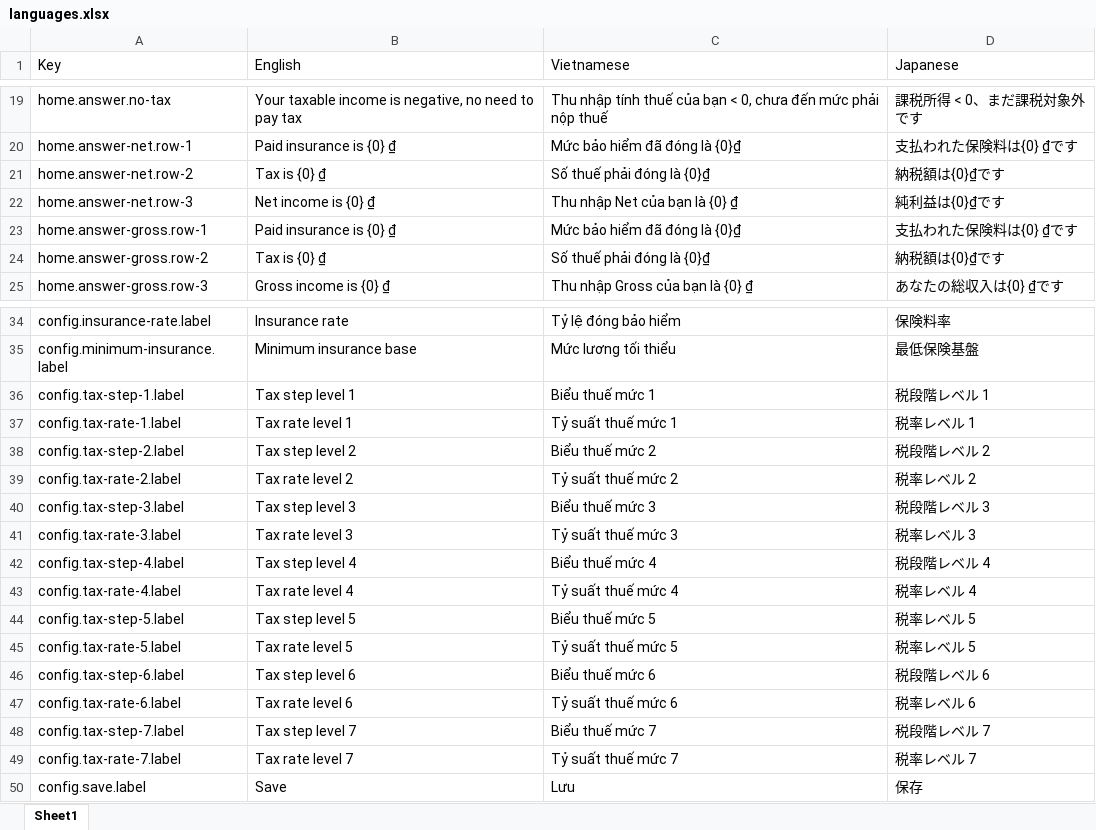
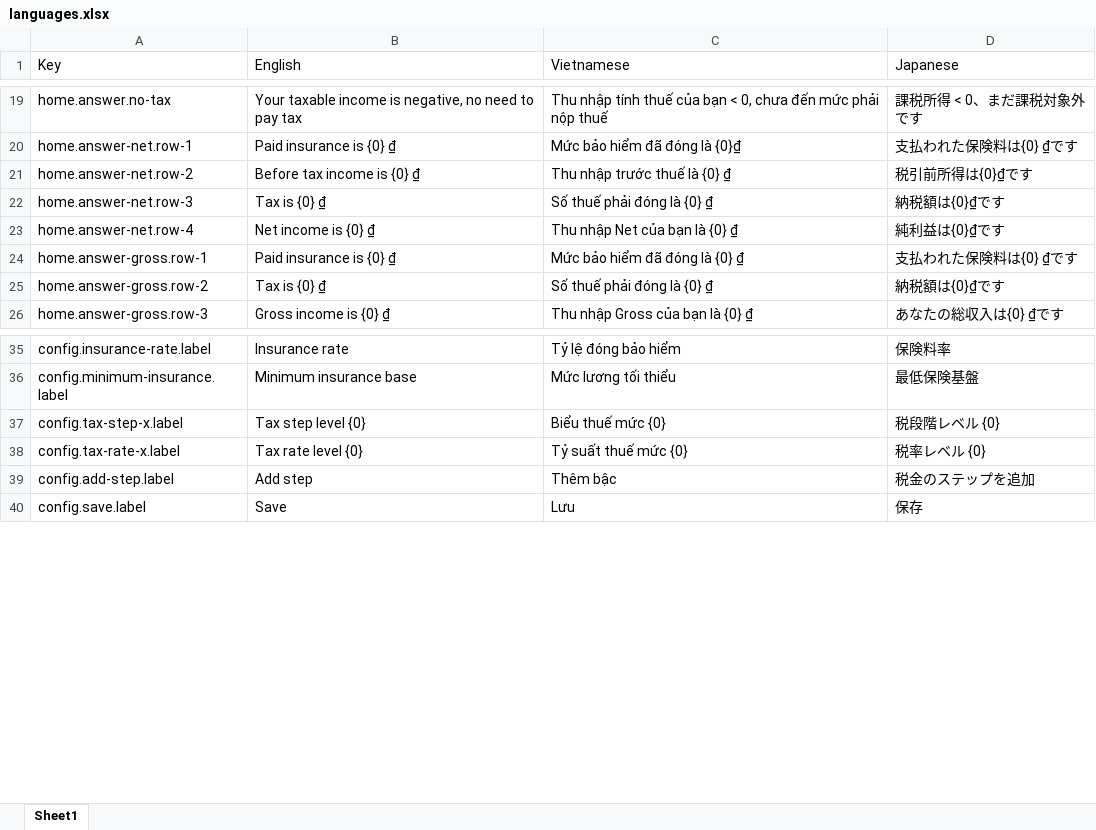
Before and after one commit to hieunm22/tax-calculator, an Excel workbook: src/locales/languages.xlsx, sheet Sheet1, drawn as a sheet; only a part is shown, gaps mark what is left out; values as stored, in another font and other column widths than the file's, no borders; removed rows and columns are numbered as before the commit, all else as after; the diff names each change by its address in the sheet, - before the commit and + after, or states it on an @@ line.

```diff
--- a/src/locales/languages.xlsx (sheet Sheet1)
+++ b/src/locales/languages.xlsx (sheet Sheet1)
-B21 (English): Tax is {0} ₫
+B21 (English): Before tax income is {0} ₫
-C21 (Vietnamese): Số thuế phải đóng là {0}₫
+C21 (Vietnamese): Thu nhập trước thuế là {0} ₫
-D21 (Japanese): 納税額は{0}₫です
+D21 (Japanese): 税引前所得は{0}₫です
-B22 (English): Net income is {0} ₫
+B22 (English): Tax is {0} ₫
-C22 (Vietnamese): Thu nhập Net của bạn là {0} ₫
+C22 (Vietnamese): Số thuế phải đóng là {0} ₫
-D22 (Japanese): 純利益は{0}₫です
+D22 (Japanese): 納税額は{0}₫です
+row 23: home.answer-net.row-4 | Net income is {0} ₫ | Thu nhập Net của bạn là {0} ₫ | 純利益は{0}₫です
-C24 (Vietnamese): Mức bảo hiểm đã đóng là {0}₫
+C24 (Vietnamese): Mức bảo hiểm đã đóng là {0} ₫
-C25 (Vietnamese): Số thuế phải đóng là {0}₫
+C25 (Vietnamese): Số thuế phải đóng là {0} ₫
-A37 (Key): config.tax-step-1.label
+A37 (Key): config.tax-step-x.label
-B37 (English): Tax step level 1
+B37 (English): Tax step level {0}
-C37 (Vietnamese): Biểu thuế mức 1
+C37 (Vietnamese): Biểu thuế mức {0}
-D37 (Japanese): 税段階レベル 1
+D37 (Japanese): 税段階レベル {0}
-A38 (Key): config.tax-rate-1.label
+A38 (Key): config.tax-rate-x.label
-B38 (English): Tax rate level 1
+B38 (English): Tax rate level {0}
-C38 (Vietnamese): Tỷ suất thuế mức 1
+C38 (Vietnamese): Tỷ suất thuế mức {0}
-D38 (Japanese): 税率レベル 1
+D38 (Japanese): 税率レベル {0}
-row 38: config.tax-step-2.label | Tax step level 2 | Biểu thuế mức 2 | 税段階レベル 2
-row 39: config.tax-rate-2.label | Tax rate level 2 | Tỷ suất thuế mức 2 | 税率レベル 2
-row 40: config.tax-step-3.label | Tax step level 3 | Biểu thuế mức 3 | 税段階レベル 3
-row 41: config.tax-rate-3.label | Tax rate level 3 | Tỷ suất thuế mức 3 | 税率レベル 3
-row 42: config.tax-step-4.label | Tax step level 4 | Biểu thuế mức 4 | 税段階レベル 4
-row 43: config.tax-rate-4.label | Tax rate level 4 | Tỷ suất thuế mức 4 | 税率レベル 4
-row 44: config.tax-step-5.label | Tax step level 5 | Biểu thuế mức 5 | 税率レベル 5
-row 45: config.tax-rate-5.label | Tax rate level 5 | Tỷ suất thuế mức 5 | 税率レベル 5
-row 46: config.tax-step-6.label | Tax step level 6 | Biểu thuế mức 6 | 税段階レベル 6
-row 47: config.tax-rate-6.label | Tax rate level 6 | Tỷ suất thuế mức 6 | 税率レベル 6
-row 48: config.tax-step-7.label | Tax step level 7 | Biểu thuế mức 7 | 税段階レベル 7
-row 49: config.tax-rate-7.label | Tax rate level 7 | Tỷ suất thuế mức 7 | 税率レベル 7
+row 39: config.add-step.label | Add step | Thêm bậc | 税金のステップを追加
```
Also changed, not shown: 6 other files.
